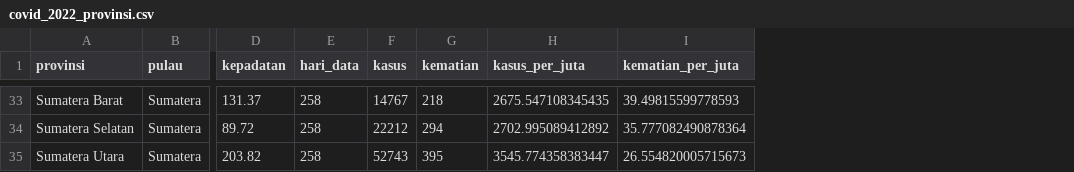
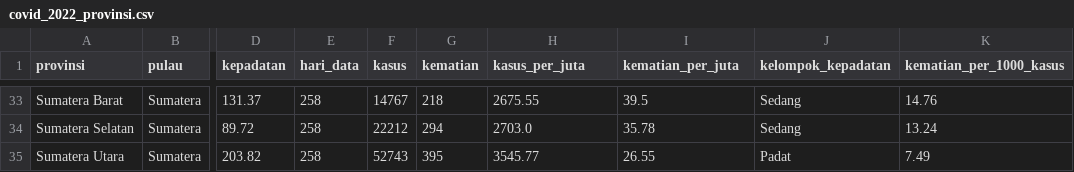
Before and after one commit to AzizAl-05/Kelompok-EDA_AI01, a CSV file: data/processed/covid_2022_provinsi.csv, drawn as a sheet; only a part is shown, gaps mark what is left out; the diff covers the shown part only; the diff names each change by its address in the sheet, - before the commit and + after, or states it on an @@ line.

```diff
--- a/data/processed/covid_2022_provinsi.csv
+++ b/data/processed/covid_2022_provinsi.csv
+column J (kelompok_kepadatan), rows 33-35: Sedang | Sedang | Padat
+column K (kematian_per_1000_kasus), rows 33-35: 14.76 | 13.24 | 7.49
-H33 (kasus_per_juta): 2675.547108345435
+H33 (kasus_per_juta): 2675.55
-I33 (kematian_per_juta): 39.49815599778593
+I33 (kematian_per_juta): 39.5
-H34 (kasus_per_juta): 2702.995089412892
+H34 (kasus_per_juta): 2703.0
-I34 (kematian_per_juta): 35.777082490878364
+I34 (kematian_per_juta): 35.78
-H35 (kasus_per_juta): 3545.774358383447
+H35 (kasus_per_juta): 3545.77
-I35 (kematian_per_juta): 26.554820005715673
+I35 (kematian_per_juta): 26.55
```
Also changed, not shown: 62 edited cells elsewhere in this file, data/processed/catatan_k.csv, hasil/tabel/q1_top5_bottom5.csv, 11 other files.
